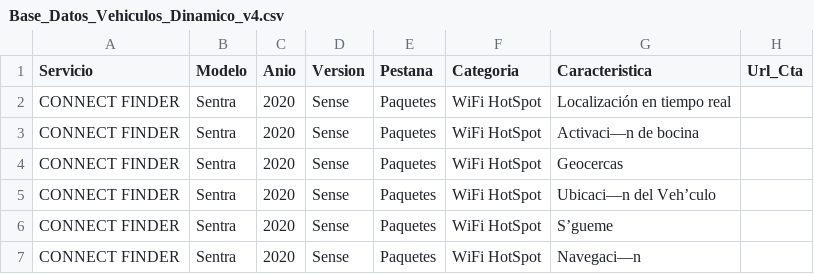
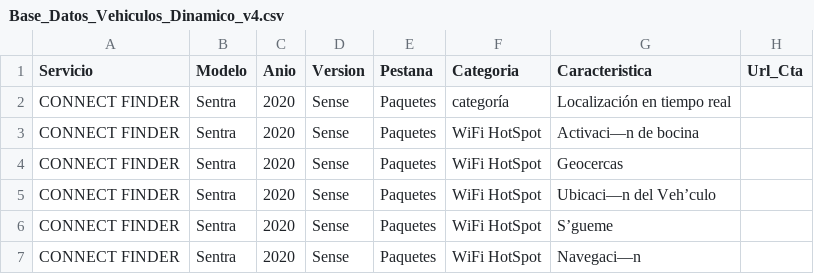
Before and after one commit to JoseManuelR23/connect, a CSV file: Base_Datos_Vehiculos_Dinamico_v4.csv, drawn as a sheet; only a part is shown.

Commit message:
Update vehicle database with new entries and corrections

```diff
--- a/Base_Datos_Vehiculos_Dinamico_v4.csv
+++ b/Base_Datos_Vehiculos_Dinamico_v4.csv
@@ -1,3 +1,3 @@
 Servicio,Modelo,Anio,Version,Pestana,Categoria,Caracteristica,Url_Cta
-CONNECT FINDER,Sentra,2020,Sense,Paquetes,WiFi HotSpot,Localización en tiempo real,
+CONNECT FINDER,Sentra,2020,Sense,Paquetes,categoría,Localización en tiempo real,
 CONNECT FINDER,Sentra,2020,Sense,Paquetes,WiFi HotSpot,Activaci—n de bocina,
```
